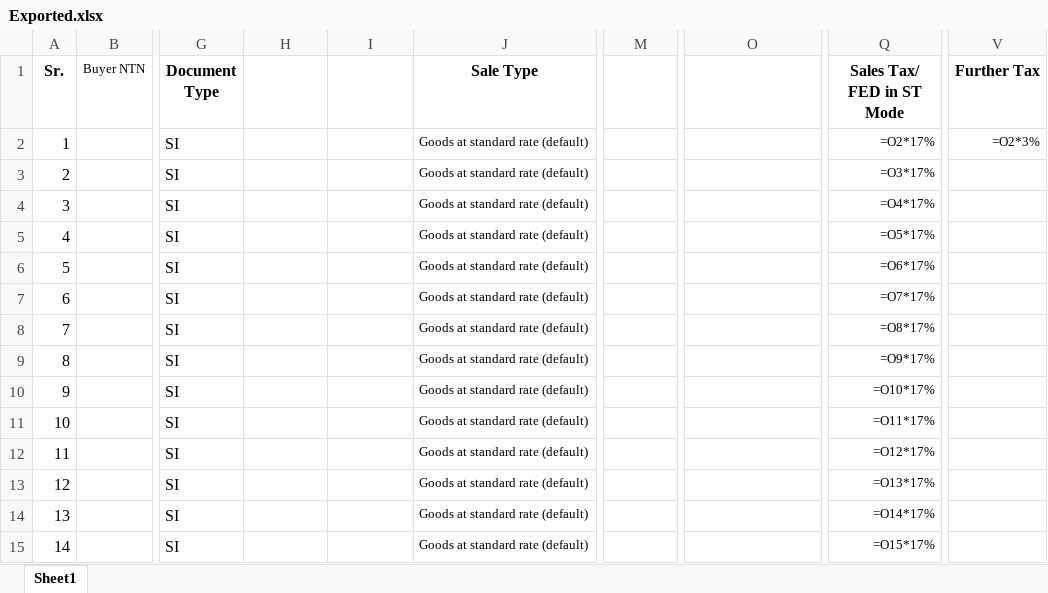
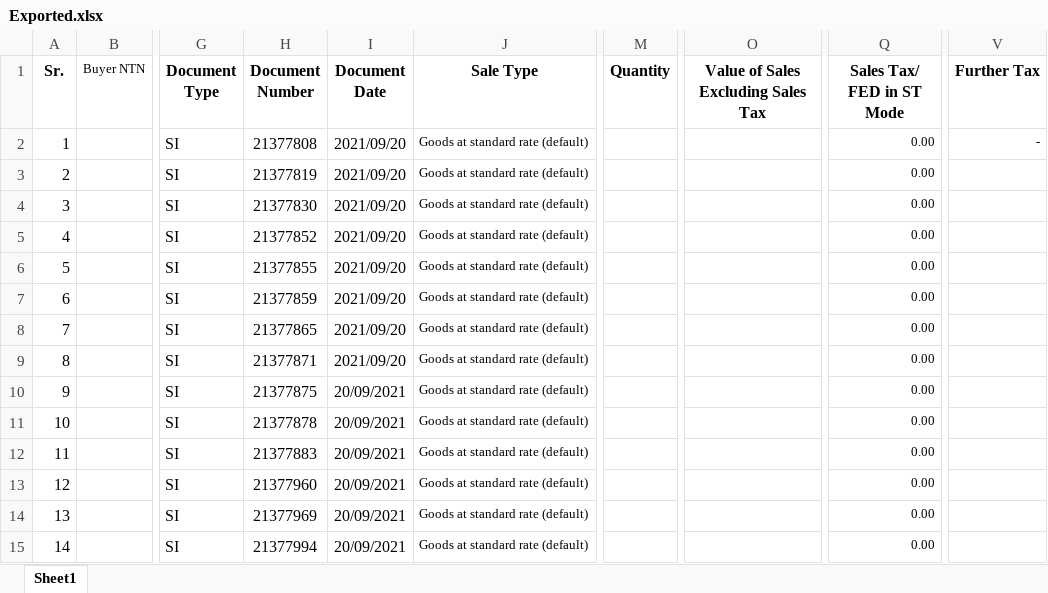
Before and after one commit to Ni9Logic/Competitive-Programming, an Excel workbook: Python_with_excel/excel_files/Exported.xlsx, sheet Sheet1, drawn as a sheet; only a part is shown, gaps mark what is left out; values as stored, in another font and other column widths than the file's, no borders; formulas without a stored value are shown as written; the diff covers the shown part only; the diff names each change by its address in the sheet, - before the commit and + after, or states it on an @@ line.

```diff
--- a/Python_with_excel/excel_files/Exported.xlsx (sheet Sheet1)
+++ b/Python_with_excel/excel_files/Exported.xlsx (sheet Sheet1)
-H1: (empty)
+H1: Document Number
-I1: (empty)
+I1: Document Date
-M1: (empty)
+M1: Quantity
-O1: (empty)
+O1: Value of Sales Excluding Sales Tax
-H2 (Document Number): (empty)
+H2 (Document Number): 21377808
-I2:I9 (Document Date): (empty)
+I2:I9 (Document Date): 2021/09/20
-Q2 (Sales Tax/ FED in ST Mode): =O2*17%
+Q2 (Sales Tax/ FED in ST Mode): 0.00
-V2 (Further Tax): =O2*3%
+V2 (Further Tax): -
-H3 (Document Number): (empty)
+H3 (Document Number): 21377819
-Q3 (Sales Tax/ FED in ST Mode): =O3*17%
+Q3 (Sales Tax/ FED in ST Mode): 0.00
-H4 (Document Number): (empty)
+H4 (Document Number): 21377830
-Q4 (Sales Tax/ FED in ST Mode): =O4*17%
+Q4 (Sales Tax/ FED in ST Mode): 0.00
-H5 (Document Number): (empty)
+H5 (Document Number): 21377852
-Q5 (Sales Tax/ FED in ST Mode): =O5*17%
+Q5 (Sales Tax/ FED in ST Mode): 0.00
-H6 (Document Number): (empty)
+H6 (Document Number): 21377855
-Q6 (Sales Tax/ FED in ST Mode): =O6*17%
+Q6 (Sales Tax/ FED in ST Mode): 0.00
-H7 (Document Number): (empty)
+H7 (Document Number): 21377859
-Q7 (Sales Tax/ FED in ST Mode): =O7*17%
+Q7 (Sales Tax/ FED in ST Mode): 0.00
-H8 (Document Number): (empty)
+H8 (Document Number): 21377865
-Q8 (Sales Tax/ FED in ST Mode): =O8*17%
+Q8 (Sales Tax/ FED in ST Mode): 0.00
-H9 (Document Number): (empty)
+H9 (Document Number): 21377871
-Q9 (Sales Tax/ FED in ST Mode): =O9*17%
+Q9 (Sales Tax/ FED in ST Mode): 0.00
-H10 (Document Number): (empty)
+H10 (Document Number): 21377875
-I10:I15 (Document Date): (empty)
+I10:I15 (Document Date): 20/09/2021
-Q10 (Sales Tax/ FED in ST Mode): =O10*17%
+Q10 (Sales Tax/ FED in ST Mode): 0.00
-H11 (Document Number): (empty)
+H11 (Document Number): 21377878
-Q11 (Sales Tax/ FED in ST Mode): =O11*17%
+Q11 (Sales Tax/ FED in ST Mode): 0.00
-H12 (Document Number): (empty)
+H12 (Document Number): 21377883
-Q12 (Sales Tax/ FED in ST Mode): =O12*17%
+Q12 (Sales Tax/ FED in ST Mode): 0.00
-H13 (Document Number): (empty)
+H13 (Document Number): 21377960
-Q13 (Sales Tax/ FED in ST Mode): =O13*17%
+Q13 (Sales Tax/ FED in ST Mode): 0.00
-H14 (Document Number): (empty)
+H14 (Document Number): 21377969
-Q14 (Sales Tax/ FED in ST Mode): =O14*17%
+Q14 (Sales Tax/ FED in ST Mode): 0.00
-H15 (Document Number): (empty)
+H15 (Document Number): 21377994
-Q15 (Sales Tax/ FED in ST Mode): =O15*17%
+Q15 (Sales Tax/ FED in ST Mode): 0.00
```
Also changed, not shown: other rows of this sheet, Python_with_excel/excel_files/hamza-converted.xlsx, Python_with_excel/excel_files/new_excels.xlsx, 1 other file.
